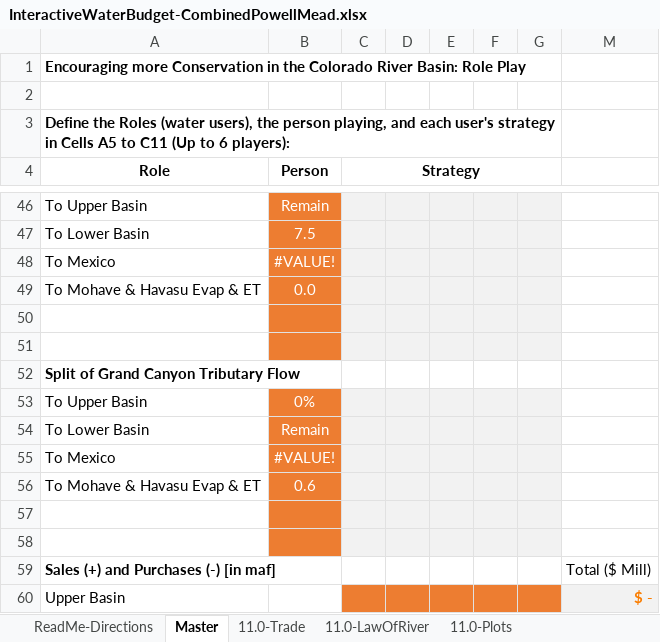
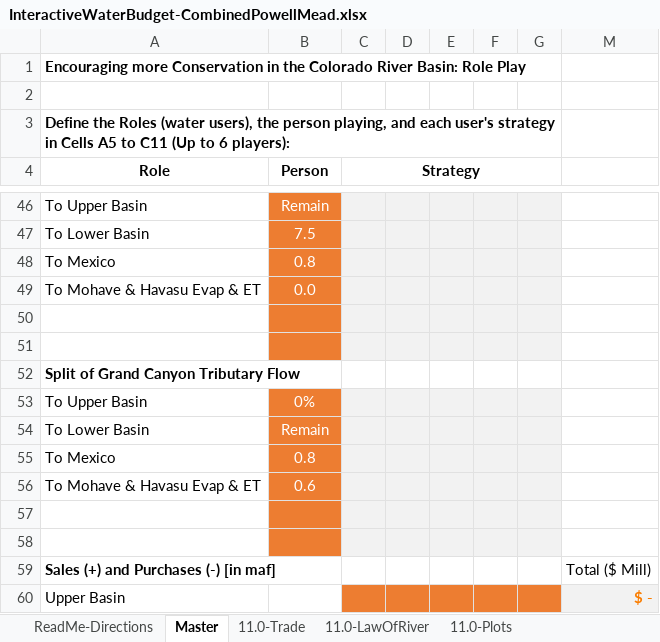
Before and after one commit to dzeke/ColoradoRiverFutures, an Excel workbook: InteractiveWaterBudget/InteractiveWaterBudget-CombinedPowellMead.xlsx, sheet Master, drawn as a sheet; only a part is shown, gaps mark what is left out; values as stored, in another font and other column widths than the file's, no borders; conditional formats not drawn; the diff names each change by its address in the sheet, - before the commit and + after, or states it on an @@ line.

```diff
--- a/InteractiveWaterBudget/InteractiveWaterBudget-CombinedPowellMead.xlsx (sheet Master)
+++ b/InteractiveWaterBudget/InteractiveWaterBudget-CombinedPowellMead.xlsx (sheet Master)
-B48 (Person): #VALUE!
+B48 (Person): 0.8
-B55 (Person): #VALUE!
+B55 (Person): 0.8
```
Also changed, not shown: ICS/IntentionallyCreatedSurplus-Summary.xlsx, 5 other files.
